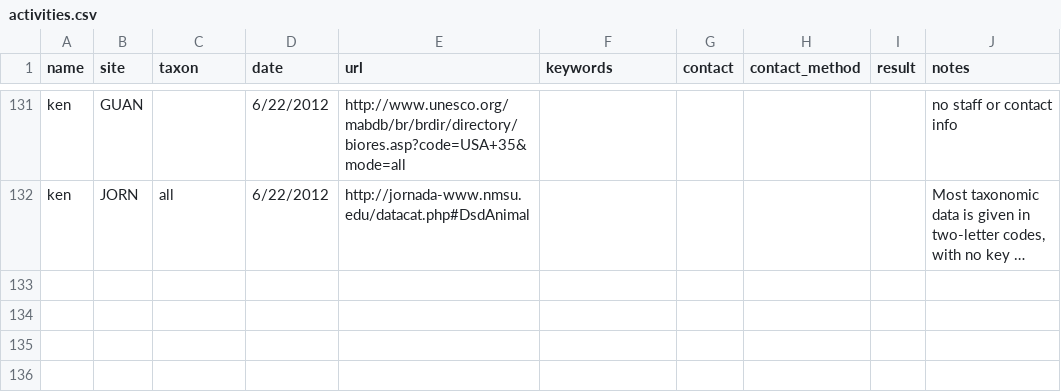
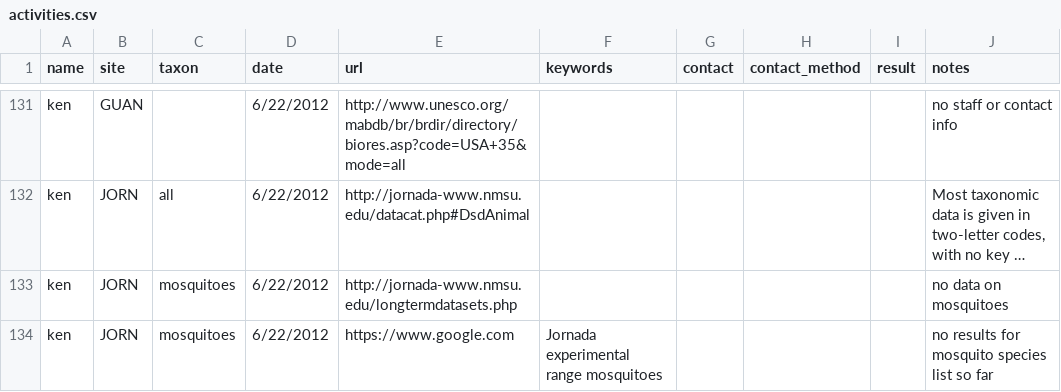
Before and after one commit to fluby/neonetods, a CSV file: data/activities.csv, drawn as a sheet; only a part is shown, gaps mark what is left out; long unchanged cells end in …; the diff names each change by its address in the sheet, - before the commit and + after, or states it on an @@ line.

Commit message:
updated activities.csv for JORN -KL

```diff
--- a/data/activities.csv
+++ b/data/activities.csv
+row 133: ken | JORN | mosquitoes | 6/22/2012 | http://jornada-www.nmsu.edu/longtermdatasets.php |  |  |  |  | no data on mosquitoes
+row 134: ken | JORN | mosquitoes | 6/22/2012 | https://www.google.com | Jornada experimental range mosquitoes |  |  |  | no results for mosquito species list so far
```
